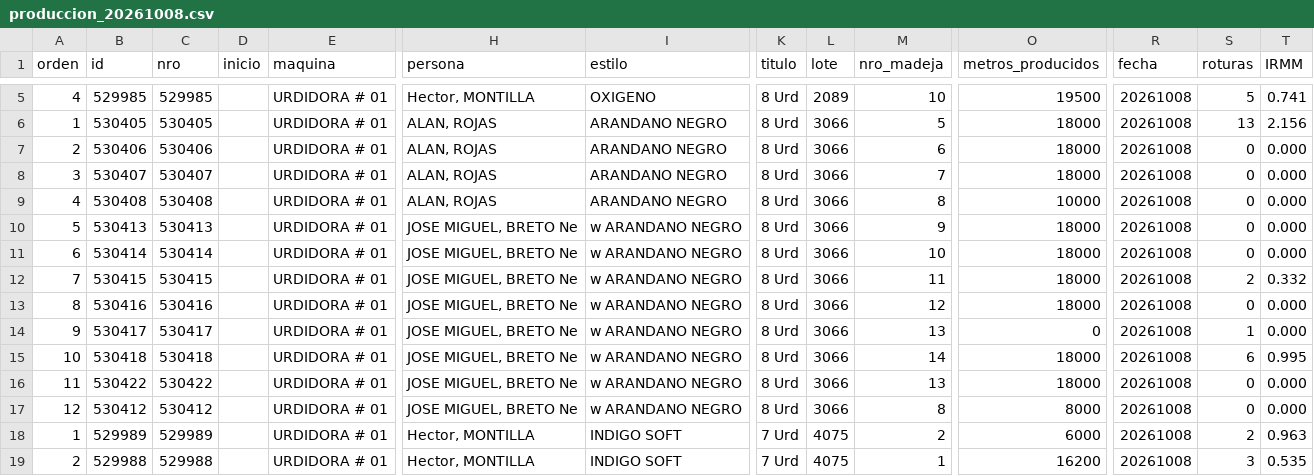
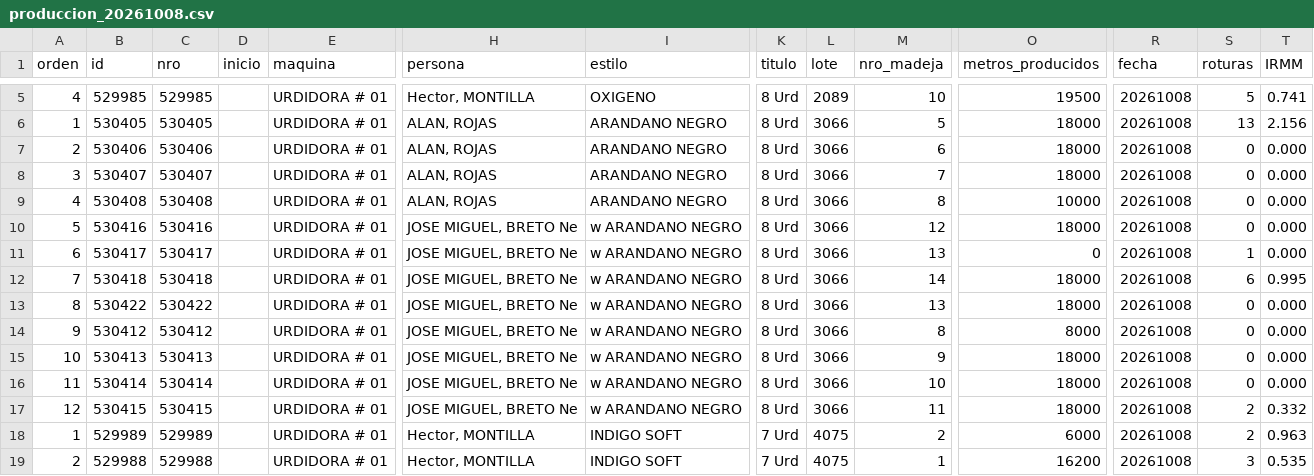
Before and after one commit to fherross3-ops/PH_urdido, a CSV file: data/produccion_20261008.csv, drawn as a sheet; only a part is shown, gaps mark what is left out; removed rows and columns are numbered as before the commit, all else as after; rows hold the shown columns only; the diff names each change by its address in the sheet, - before the commit and + after, or states it on an @@ line.

```diff
--- a/data/produccion_20261008.csv
+++ b/data/produccion_20261008.csv
-row 10: 5 | 530413 | 530413 |  | URDIDORA # 01 | JOSE MIGUEL, BRETO Ne | w ARANDANO NEGRO | 8 Urd | 3066 | 9 | 18000 | 20261008 | 0 | 0.000
-row 11: 6 | 530414 | 530414 |  | URDIDORA # 01 | JOSE MIGUEL, BRETO Ne | w ARANDANO NEGRO | 8 Urd | 3066 | 10 | 18000 | 20261008 | 0 | 0.000
-row 12: 7 | 530415 | 530415 |  | URDIDORA # 01 | JOSE MIGUEL, BRETO Ne | w ARANDANO NEGRO | 8 Urd | 3066 | 11 | 18000 | 20261008 | 2 | 0.332
-A10 (orden): 8
+A10 (orden): 5
-A11 (orden): 9
+A11 (orden): 6
-A12 (orden): 10
+A12 (orden): 7
-A13 (orden): 11
+A13 (orden): 8
-A14 (orden): 12
+A14 (orden): 9
+row 15: 10 | 530413 | 530413 |  | URDIDORA # 01 | JOSE MIGUEL, BRETO Ne | w ARANDANO NEGRO | 8 Urd | 3066 | 9 | 18000 | 20261008 | 0 | 0.000
+row 16: 11 | 530414 | 530414 |  | URDIDORA # 01 | JOSE MIGUEL, BRETO Ne | w ARANDANO NEGRO | 8 Urd | 3066 | 10 | 18000 | 20261008 | 0 | 0.000
+row 17: 12 | 530415 | 530415 |  | URDIDORA # 01 | JOSE MIGUEL, BRETO Ne | w ARANDANO NEGRO | 8 Urd | 3066 | 11 | 18000 | 20261008 | 2 | 0.332
```
Also changed, not shown: data/produccion_20261001.csv, data/produccion_20261002.csv, 16 other files.
